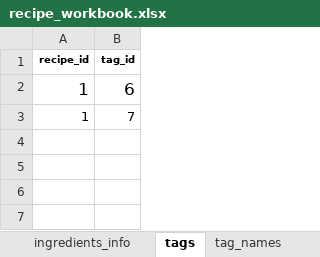
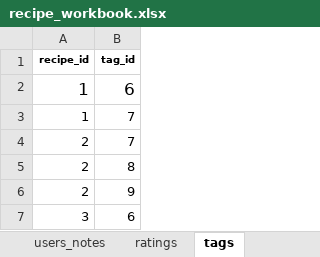
Before and after one commit to MaraAlexeev/701_database_project_MaraAlexeev, an Excel workbook: files/recipe_workbook.xlsx, sheet tags, drawn as a sheet; values as stored, in another font and other column widths than the file's, no borders; the diff names each change by its address in the sheet, - before the commit and + after, or states it on an @@ line.

```diff
--- a/files/recipe_workbook.xlsx (sheet tags)
+++ b/files/recipe_workbook.xlsx (sheet tags)
+row 4: 2 | 7
+row 5: 2 | 8
+row 6: 2 | 9
+row 7: 3 | 6
```
Also changed, not shown: sheet ingredients_used, sheet ingredients_info, sheet steps, sheet recipe_meta, sheet courses, sheet raw_recipe_input, 1 more sheet, other sheet tabs, 4 other files.
